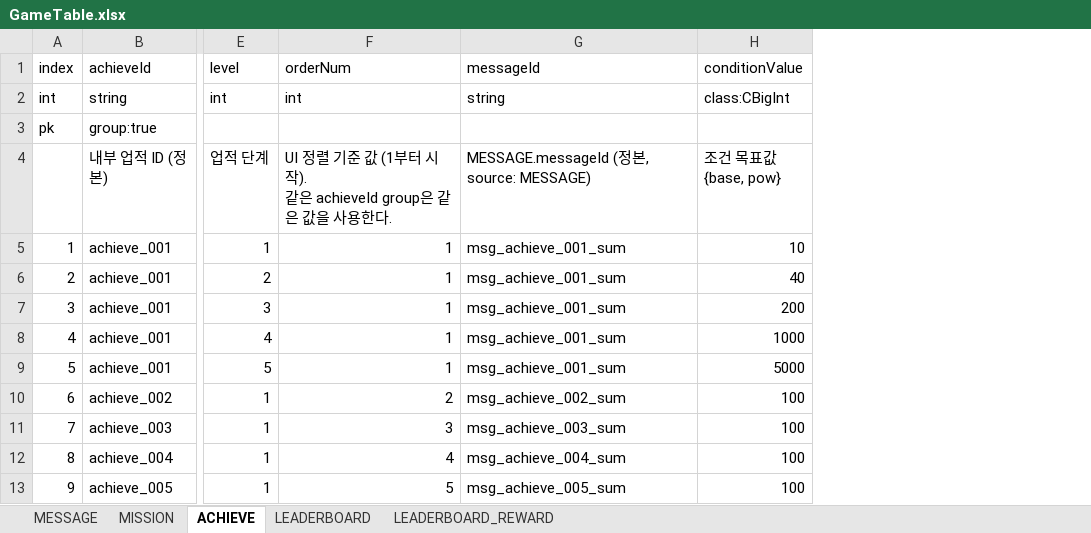
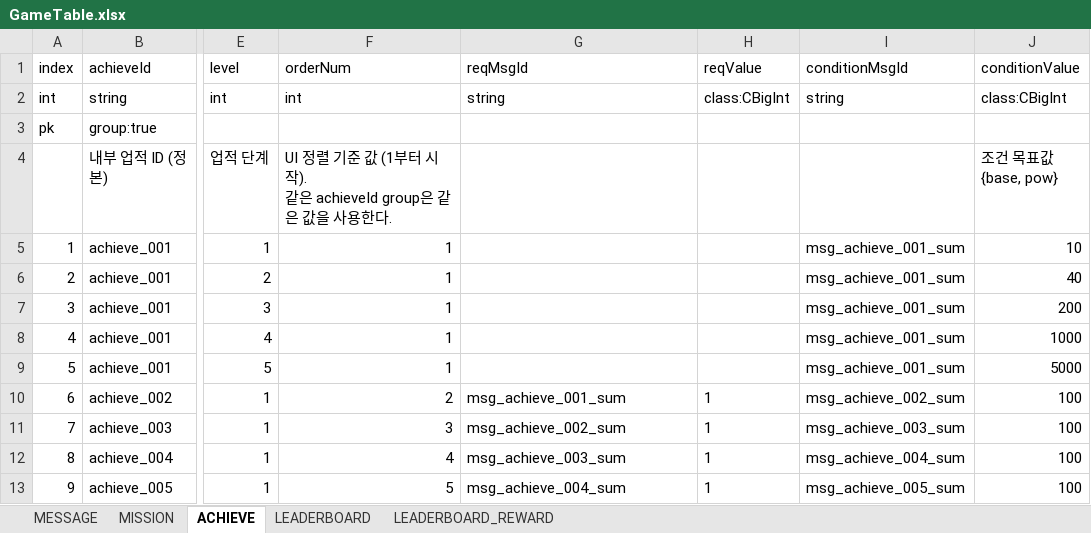
Before and after one commit to devwinsoft/devian, an Excel workbook: input/Domains/Game/GameTable.xlsx, sheet ACHIEVE, drawn as a sheet; only a part is shown, gaps mark what is left out; values as stored, in another font and other column widths than the file's, no borders; the diff names each change by its address in the sheet, - before the commit and + after, or states it on an @@ line.

Commit message:
feature: Achieve에 시작 조건 추가.

```diff
--- a/input/Domains/Game/GameTable.xlsx (sheet ACHIEVE)
+++ b/input/Domains/Game/GameTable.xlsx (sheet ACHIEVE)
+column H (reqValue), rows 2-13: class:CBigInt |  |  |  |  |  |  |  | 1 | 1 | 1 | 1
+column I (conditionMsgId), rows 2-13: string |  |  | msg_achieve_001_sum | msg_achieve_001_sum | msg_achieve_001_sum | msg_achieve_001_sum | msg_achieve_001_sum | msg_achieve_002_sum | msg_achieve_003_sum | msg_achieve_004_sum | msg_achieve_005_sum
-G1: messageId
+G1: reqMsgId
-G4 (reqMsgId): MESSAGE.messageId (정본, source: MESSAGE)
+G4 (reqMsgId): (empty)
-G5:G9 (reqMsgId): msg_achieve_001_sum
+G5:G9 (reqMsgId): (empty)
-G10 (reqMsgId): msg_achieve_002_sum
+G10 (reqMsgId): msg_achieve_001_sum
-G11 (reqMsgId): msg_achieve_003_sum
+G11 (reqMsgId): msg_achieve_002_sum
-G12 (reqMsgId): msg_achieve_004_sum
+G12 (reqMsgId): msg_achieve_003_sum
-G13 (reqMsgId): msg_achieve_005_sum
+G13 (reqMsgId): msg_achieve_004_sum
```
Also changed, not shown: sheet MESSAGE, sheet LEADERBOARD, 30 other files.
